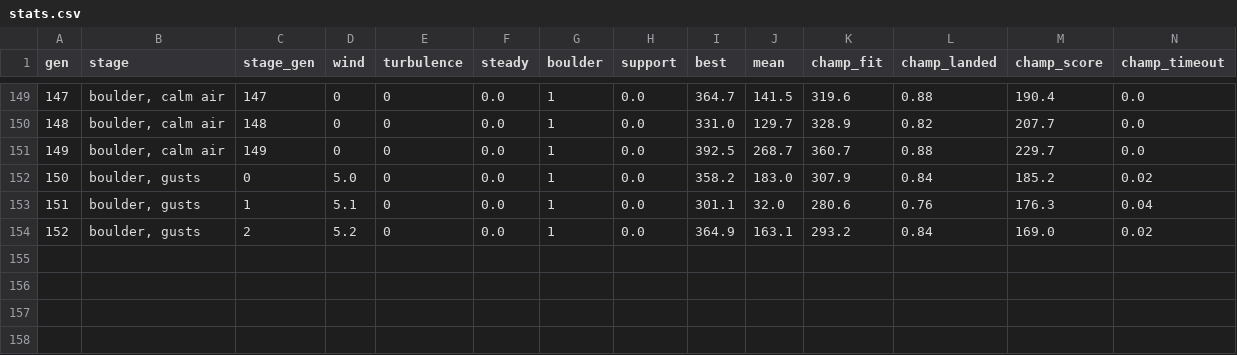
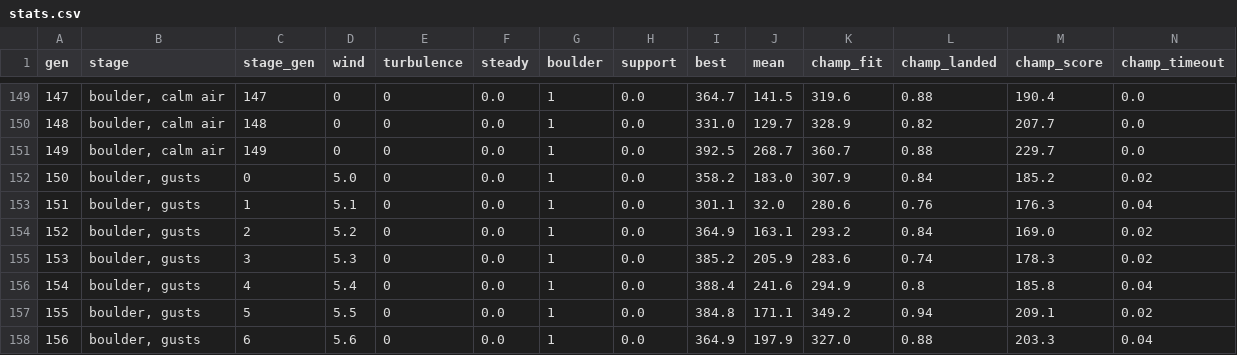
Before and after one commit to JCA374/lunarlander-curriculum, a CSV file: runs/E/stats.csv, drawn as a sheet; only a part is shown, gaps mark what is left out; rows hold the shown columns only; the diff names each change by its address in the sheet, - before the commit and + after, or states it on an @@ line.

```diff
--- a/runs/E/stats.csv
+++ b/runs/E/stats.csv
+row 155: 153 | boulder, gusts | 3 | 5.3 | 0 | 0.0 | 1 | 0.0 | 385.2 | 205.9 | 283.6 | 0.74 | 178.3 | 0.02
+row 156: 154 | boulder, gusts | 4 | 5.4 | 0 | 0.0 | 1 | 0.0 | 388.4 | 241.6 | 294.9 | 0.8 | 185.8 | 0.04
+row 157: 155 | boulder, gusts | 5 | 5.5 | 0 | 0.0 | 1 | 0.0 | 384.8 | 171.1 | 349.2 | 0.94 | 209.1 | 0.02
+row 158: 156 | boulder, gusts | 6 | 5.6 | 0 | 0.0 | 1 | 0.0 | 364.9 | 197.9 | 327.0 | 0.88 | 203.3 | 0.04
```
Also changed, not shown: 12 other files.
